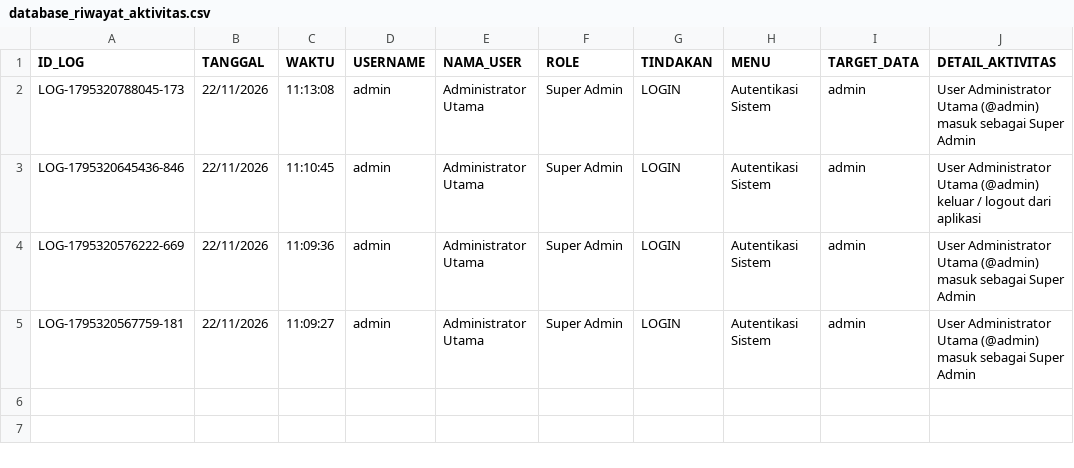
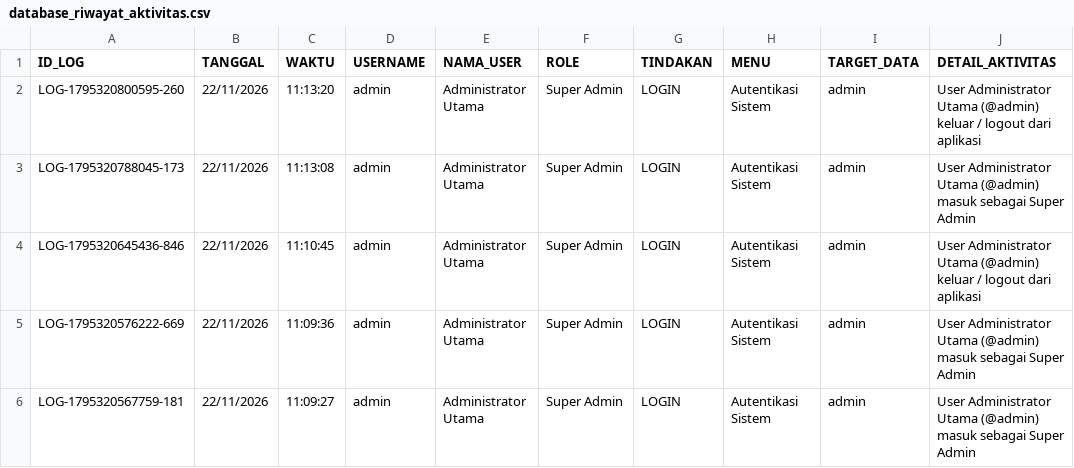
Before and after one commit to ilyasajha5-cpu/LIKEBillingProTeknisi, a CSV file: database_riwayat_aktivitas.csv, drawn as a sheet; the diff names each change by its address in the sheet, - before the commit and + after, or states it on an @@ line.

Commit message:
Fast-Sync database_riwayat_aktivitas.csv

```diff
--- a/database_riwayat_aktivitas.csv
+++ b/database_riwayat_aktivitas.csv
+row 2: LOG-1795320800595-260 | 22/11/2026 | 11:13:20 | admin | Administrator Utama | Super Admin | LOGIN | Autentikasi Sistem | admin | User Administrator Utama (@admin) keluar / logout dari aplikasi
```
